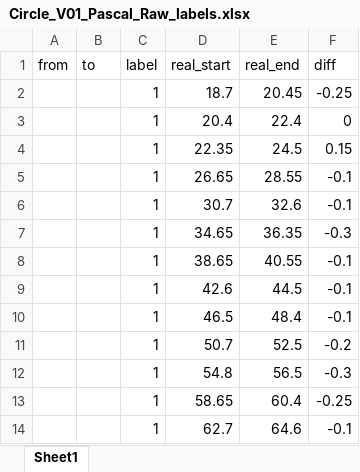
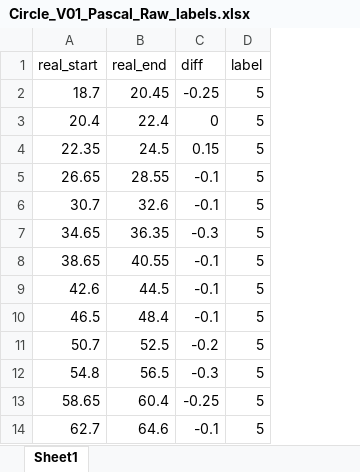
Before and after one commit to chriswegmann/drone_steering, an Excel workbook: data/GestureData/Circle_V01_Pascal_Raw_labels.xlsx, sheet Sheet1, drawn as a sheet; values as stored, in another font and other column widths than the file's, no borders; removed rows and columns are numbered as before the commit, all else as after; the diff names each change by its address in the sheet, - before the commit and + after, or states it on an @@ line.

```diff
--- a/data/GestureData/Circle_V01_Pascal_Raw_labels.xlsx (sheet Sheet1)
+++ b/data/GestureData/Circle_V01_Pascal_Raw_labels.xlsx (sheet Sheet1)
-column A (from), empty
-column B (to), empty
-column C (label), rows 2-14: all 1
+column D (label), rows 2-14: all 5
```
Also changed, not shown: formulas that keep their value, data/GestureData/Circle_V02_Laleh_Raw_labels.xlsx, data/GestureData/Circle_V03_Christian_Raw_labels.xlsx, 10 other files.
